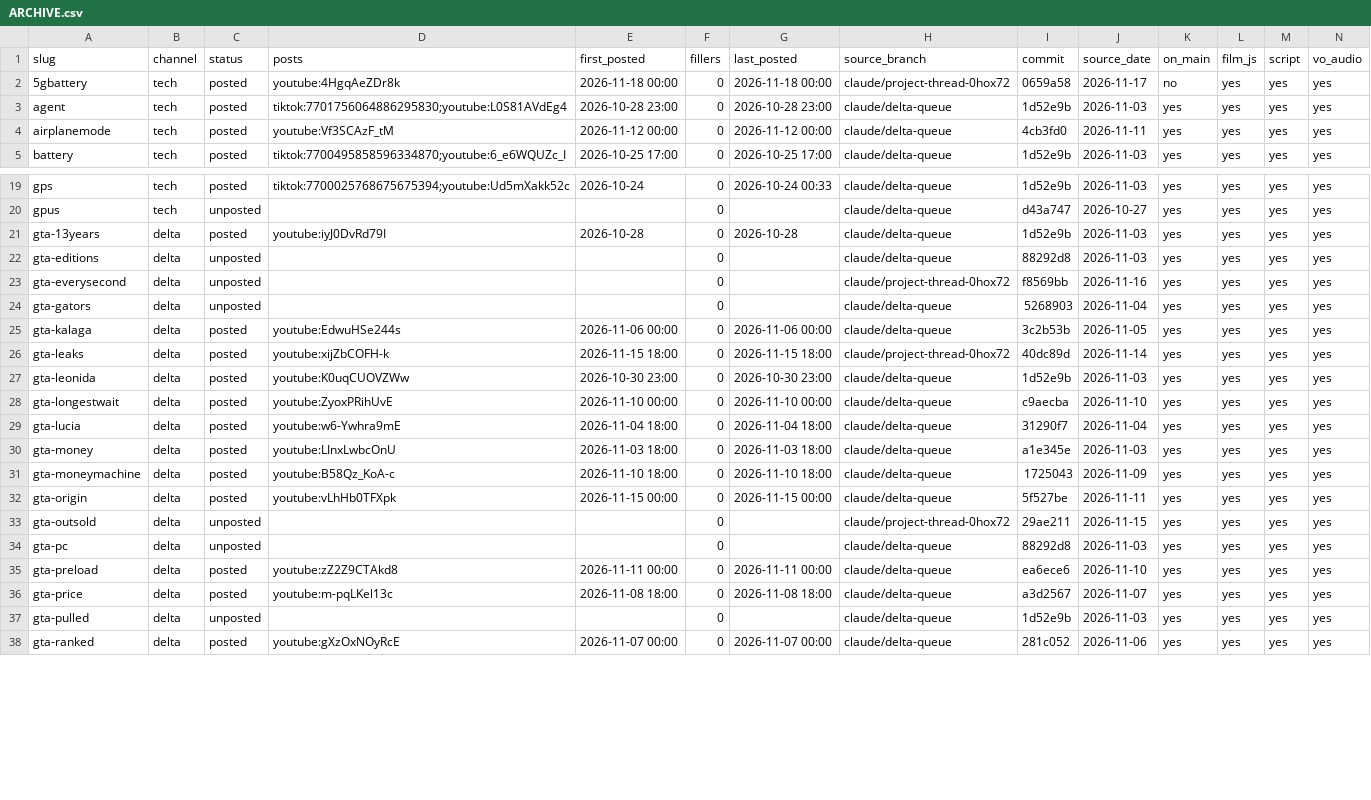
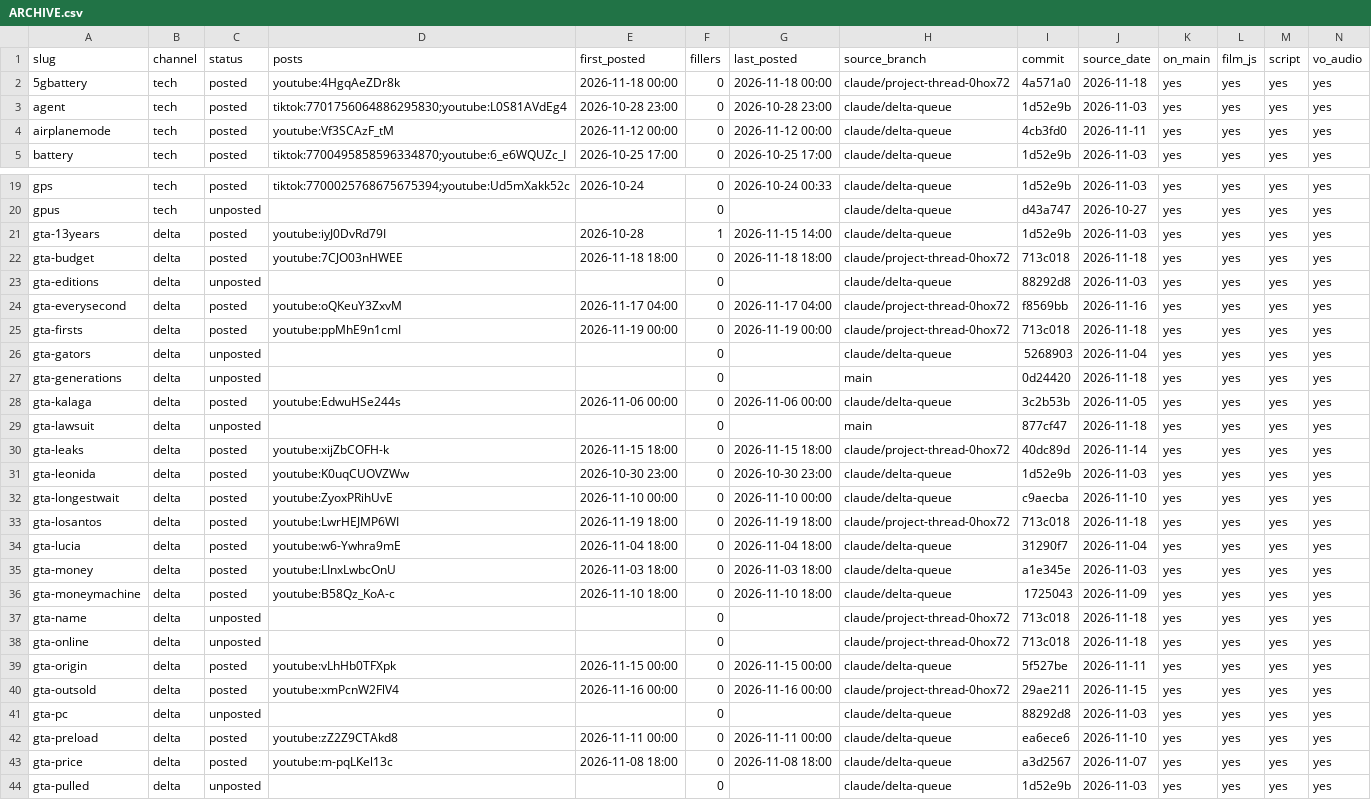
Before and after one commit to Wrexist/molindesign, a CSV file: factory/ARCHIVE.csv, drawn as a sheet; only a part is shown, gaps mark what is left out; the shorter side is filled out with more unchanged rows; addresses are those after the commit; rows hold the shown columns only; the diff covers the shown part only; the diff names each change by its address in the sheet, - before the commit and + after, or states it on an @@ line.

```diff
--- a/factory/ARCHIVE.csv
+++ b/factory/ARCHIVE.csv
-I2 (commit): 0659a58
+I2 (commit): 4a571a0
-J2 (source_date): 2026-11-17
+J2 (source_date): 2026-11-18
-K2 (on_main): no
+K2 (on_main): yes
-F21 (fillers): 0
+F21 (fillers): 1
-G21 (last_posted): 2026-10-28
+G21 (last_posted): 2026-11-15 14:00
+row 22: gta-budget | delta | posted | youtube:7CJO03nHWEE | 2026-11-18 18:00 | 0 | 2026-11-18 18:00 | claude/project-thread-0hox72 | 713c018 | 2026-11-18 | yes | yes | yes | yes
-C24 (status): unposted
+C24 (status): posted
-D24 (posts): (empty)
+D24 (posts): youtube:oQKeuY3ZxvM
-E24 (first_posted): (empty)
+E24 (first_posted): 2026-11-17 04:00
-G24 (last_posted): (empty)
+G24 (last_posted): 2026-11-17 04:00
+row 25: gta-firsts | delta | posted | youtube:ppMhE9n1cmI | 2026-11-19 00:00 | 0 | 2026-11-19 00:00 | claude/project-thread-0hox72 | 713c018 | 2026-11-18 | yes | yes | yes | yes
+row 27: gta-generations | delta | unposted |  |  | 0 |  | main | 0d24420 | 2026-11-18 | yes | yes | yes | yes
+row 29: gta-lawsuit | delta | unposted |  |  | 0 |  | main | 877cf47 | 2026-11-18 | yes | yes | yes | yes
+row 33: gta-losantos | delta | posted | youtube:LwrHEJMP6WI | 2026-11-19 18:00 | 0 | 2026-11-19 18:00 | claude/project-thread-0hox72 | 713c018 | 2026-11-18 | yes | yes | yes | yes
+row 37: gta-name | delta | unposted |  |  | 0 |  | claude/project-thread-0hox72 | 713c018 | 2026-11-18 | yes | yes | yes | yes
+row 38: gta-online | delta | unposted |  |  | 0 |  | claude/project-thread-0hox72 | 713c018 | 2026-11-18 | yes | yes | yes | yes
-C40 (status): unposted
+C40 (status): posted
-D40 (posts): (empty)
+D40 (posts): youtube:xmPcnW2FlV4
-E40 (first_posted): (empty)
+E40 (first_posted): 2026-11-16 00:00
-G40 (last_posted): (empty)
+G40 (last_posted): 2026-11-16 00:00
```
Also changed, not shown: 2 added rows and 10 edited cells elsewhere in this file, 1 other file.
